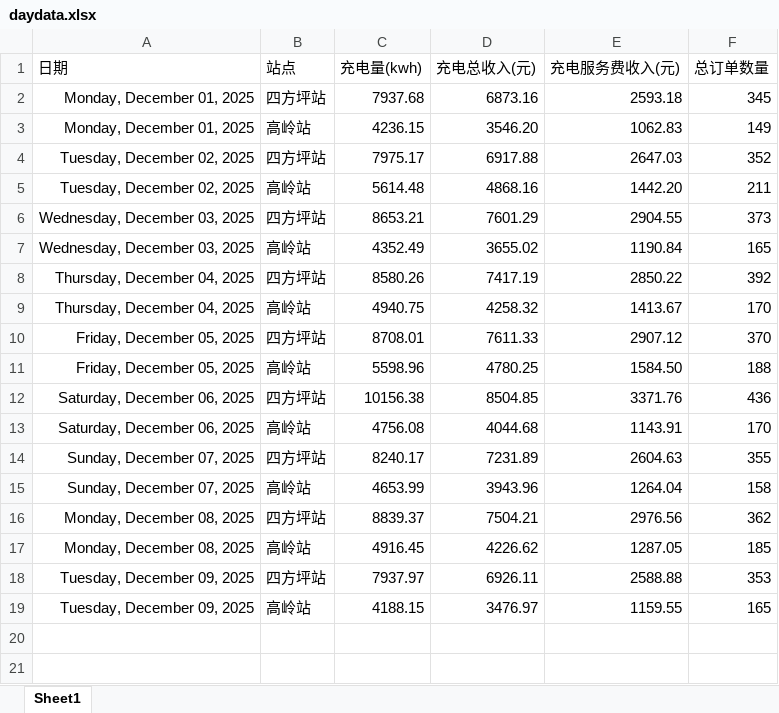
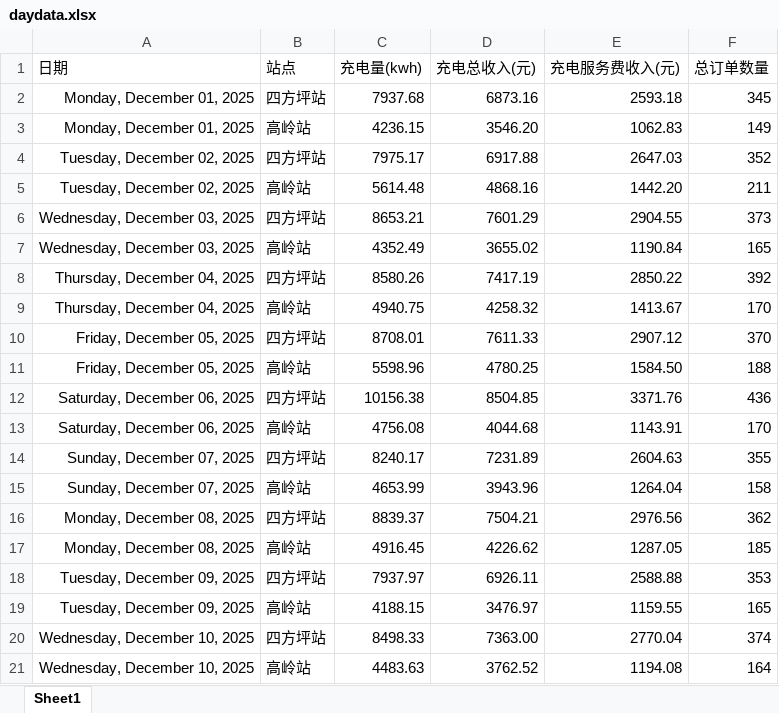
Before and after one commit to jiangnanwaw/my-page, an Excel workbook: data/daydata.xlsx, sheet Sheet1, drawn as a sheet; values as stored, in another font and other column widths than the file's, no borders; the diff names each change by its address in the sheet, - before the commit and + after, or states it on an @@ line.

```diff
--- a/data/daydata.xlsx (sheet Sheet1)
+++ b/data/daydata.xlsx (sheet Sheet1)
+row 20: Wednesday, December 10, 2025 | 四方坪站 | 8498.33 | 7363.00 | 2770.04 | 374
+row 21: Wednesday, December 10, 2025 | 高岭站 | 4483.63 | 3762.52 | 1194.08 | 164
```
Also changed, not shown: data/homepage.xlsx, data/wcdsc.xlsx, 2 other files.
